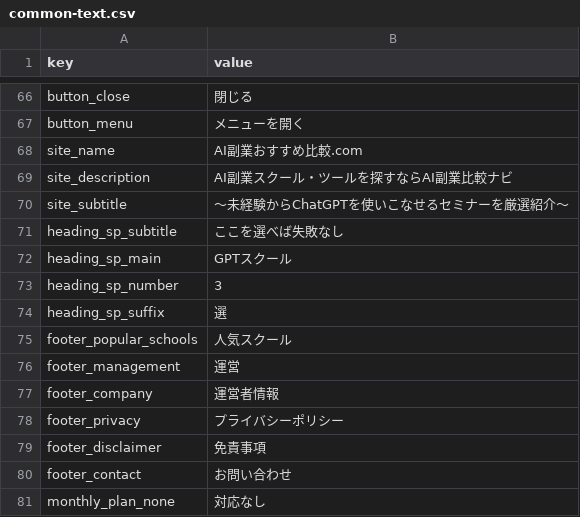
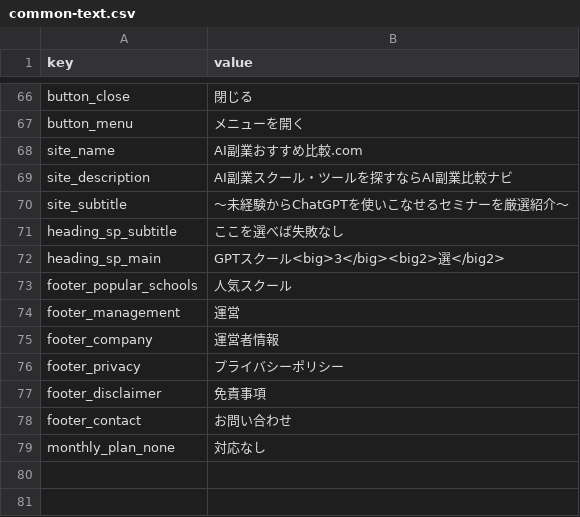
Before and after one commit to senjinholdings/GSA_ai, a CSV file: ai003/text/common-text.csv, drawn as a sheet; only a part is shown, gaps mark what is left out.

```diff
--- a/ai003/text/common-text.csv
+++ b/ai003/text/common-text.csv
@@ -71,5 +71,3 @@ site_subtitle,〜未経験からChatGPTを使いこなせるセミナーを厳
 heading_sp_subtitle, ここを選べば失敗なし
-heading_sp_main,GPTスクール
-heading_sp_number,3
-heading_sp_suffix,選
+heading_sp_main,GPTスクール<big>3</big><big2>選</big2>
 footer_popular_schools,人気スクール
```
Also changed, not shown: 1 other file.
